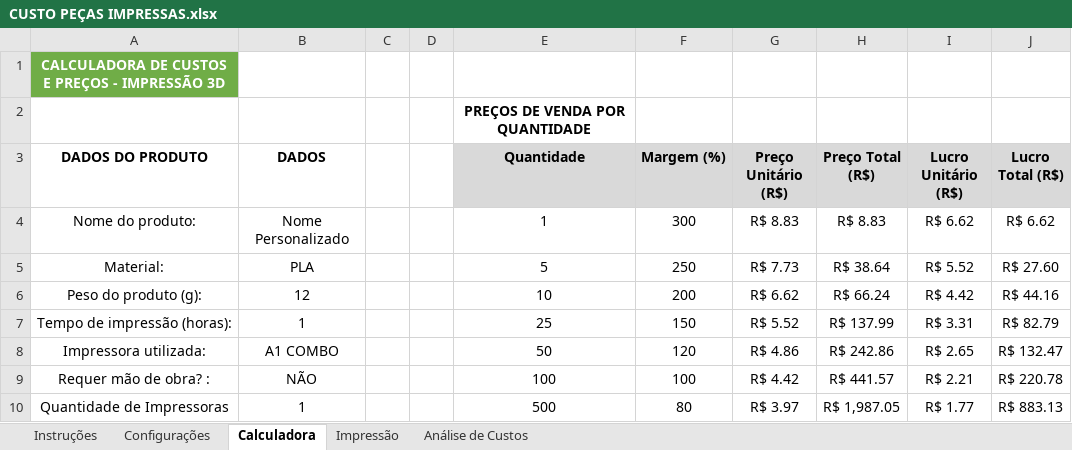
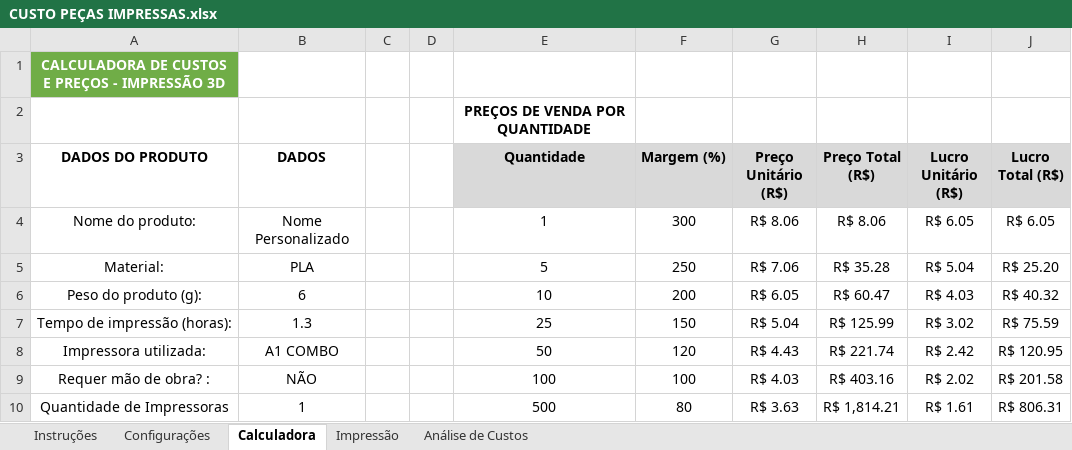
Before and after one commit to ClaudioSperb/impressao-3D, an Excel workbook: Impressao 3D/CUSTO PEÇAS IMPRESSAS.xlsx, sheet Calculadora, drawn as a sheet; only a part is shown; values as stored, in another font and other column widths than the file's, no borders; charts and pictures not drawn; the diff covers the shown part only; the diff names each change by its address in the sheet, - before the commit and + after, or states it on an @@ line.

```diff
--- a/Impressao 3D/CUSTO PEÇAS IMPRESSAS.xlsx (sheet Calculadora)
+++ b/Impressao 3D/CUSTO PEÇAS IMPRESSAS.xlsx (sheet Calculadora)
-G4 (Preço Unitário (R$)): R$ 8.83
+G4 (Preço Unitário (R$)): R$ 8.06
-H4 (Preço Total (R$)): R$ 8.83
+H4 (Preço Total (R$)): R$ 8.06
-I4 (Lucro Unitário (R$)): R$ 6.62
+I4 (Lucro Unitário (R$)): R$ 6.05
-J4 (Lucro Total (R$)): R$ 6.62
+J4 (Lucro Total (R$)): R$ 6.05
-G5 (Preço Unitário (R$)): R$ 7.73
+G5 (Preço Unitário (R$)): R$ 7.06
-H5 (Preço Total (R$)): R$ 38.64
+H5 (Preço Total (R$)): R$ 35.28
-I5 (Lucro Unitário (R$)): R$ 5.52
+I5 (Lucro Unitário (R$)): R$ 5.04
-J5 (Lucro Total (R$)): R$ 27.60
+J5 (Lucro Total (R$)): R$ 25.20
-B6 (DADOS): 12
+B6 (DADOS): 6
-G6 (Preço Unitário (R$)): R$ 6.62
+G6 (Preço Unitário (R$)): R$ 6.05
-H6 (Preço Total (R$)): R$ 66.24
+H6 (Preço Total (R$)): R$ 60.47
-I6 (Lucro Unitário (R$)): R$ 4.42
+I6 (Lucro Unitário (R$)): R$ 4.03
-J6 (Lucro Total (R$)): R$ 44.16
+J6 (Lucro Total (R$)): R$ 40.32
-B7 (DADOS): 1
+B7 (DADOS): 1.3
-G7 (Preço Unitário (R$)): R$ 5.52
+G7 (Preço Unitário (R$)): R$ 5.04
-H7 (Preço Total (R$)): R$ 137.99
+H7 (Preço Total (R$)): R$ 125.99
-I7 (Lucro Unitário (R$)): R$ 3.31
+I7 (Lucro Unitário (R$)): R$ 3.02
-J7 (Lucro Total (R$)): R$ 82.79
+J7 (Lucro Total (R$)): R$ 75.59
-G8 (Preço Unitário (R$)): R$ 4.86
+G8 (Preço Unitário (R$)): R$ 4.43
-H8 (Preço Total (R$)): R$ 242.86
+H8 (Preço Total (R$)): R$ 221.74
-I8 (Lucro Unitário (R$)): R$ 2.65
+I8 (Lucro Unitário (R$)): R$ 2.42
-J8 (Lucro Total (R$)): R$ 132.47
+J8 (Lucro Total (R$)): R$ 120.95
-G9 (Preço Unitário (R$)): R$ 4.42
+G9 (Preço Unitário (R$)): R$ 4.03
-H9 (Preço Total (R$)): R$ 441.57
+H9 (Preço Total (R$)): R$ 403.16
-I9 (Lucro Unitário (R$)): R$ 2.21
+I9 (Lucro Unitário (R$)): R$ 2.02
-J9 (Lucro Total (R$)): R$ 220.78
+J9 (Lucro Total (R$)): R$ 201.58
-G10 (Preço Unitário (R$)): R$ 3.97
+G10 (Preço Unitário (R$)): R$ 3.63
-H10 (Preço Total (R$)): R$ 1,987.05
+H10 (Preço Total (R$)): R$ 1,814.21
-I10 (Lucro Unitário (R$)): R$ 1.77
+I10 (Lucro Unitário (R$)): R$ 1.61
-J10 (Lucro Total (R$)): R$ 883.13
+J10 (Lucro Total (R$)): R$ 806.31
```
Also changed, not shown: 15 edited cells elsewhere in this sheet, sheet Impressão, 1 other file.
